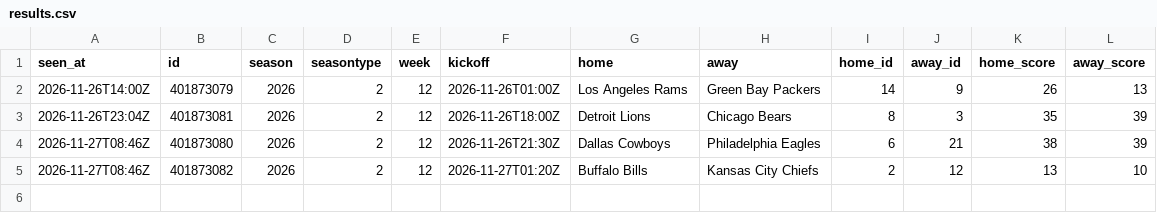
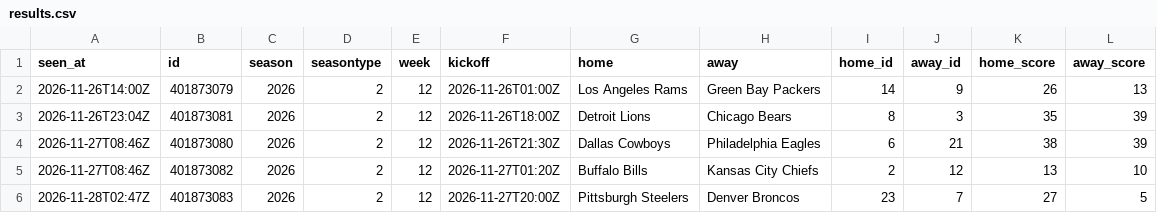
Before and after one commit to davischamann-alt/fourth-and-value, a CSV file: data/live/nfl/results.csv, drawn as a sheet.

```diff
--- a/data/live/nfl/results.csv
+++ b/data/live/nfl/results.csv
@@ -5 +5,2 @@ seen_at,id,season,seasontype,week,kickoff,home,away,home_id,away_id,home_score,a
 2026-11-27T08:46Z,401873082,2026,2,12,2026-11-27T01:20Z,Buffalo Bills,Kansas City Chiefs,2,12,13,10
+2026-11-28T02:47Z,401873083,2026,2,12,2026-11-27T20:00Z,Pittsburgh Steelers,Denver Broncos,23,7,27,5
```
Also changed, not shown: data/live/line_history.csv, data/live/nfl/line_history.csv, 8 other files.
